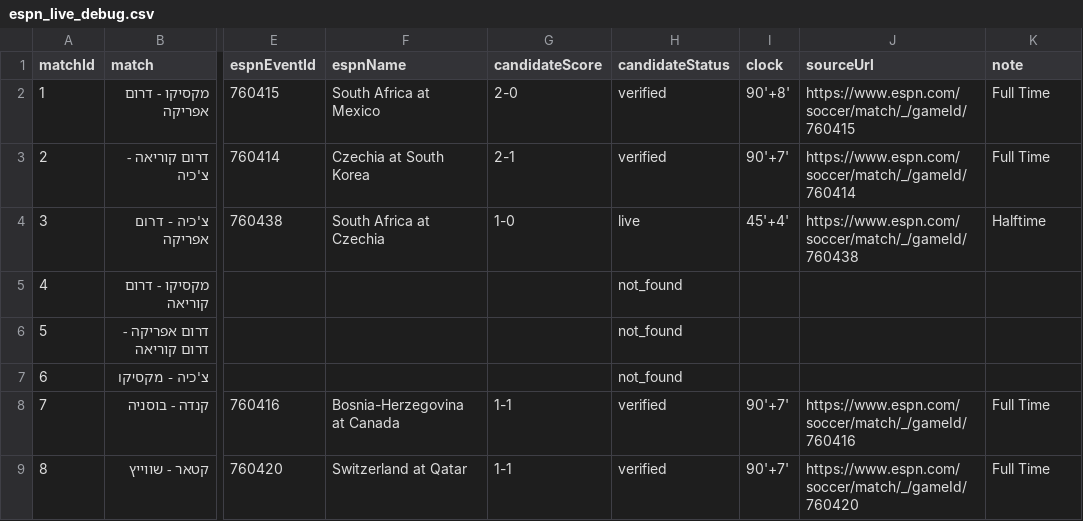
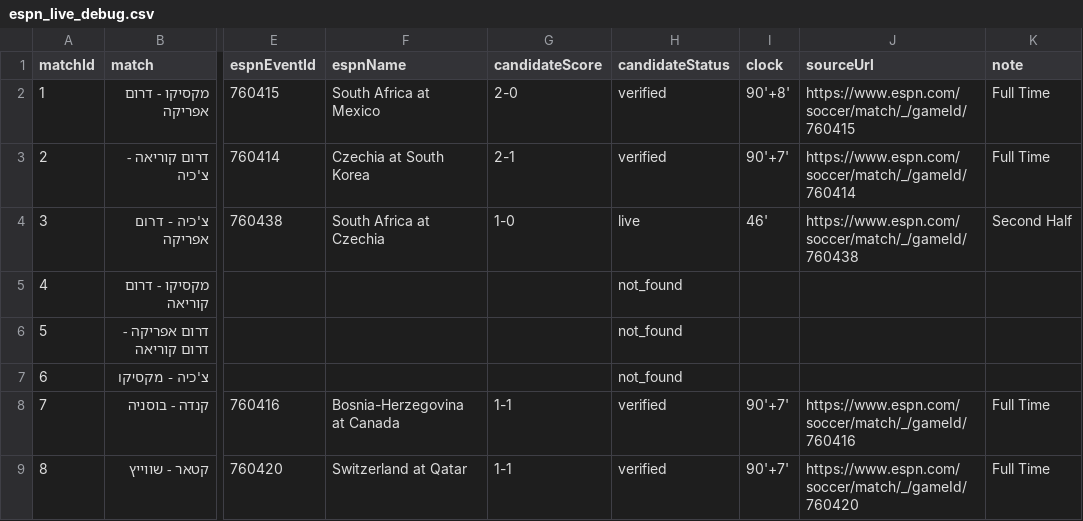
Before and after one commit to efikatash/worldcup-dashboard-2026, a CSV file: espn_live_debug.csv, drawn as a sheet; only a part is shown, gaps mark what is left out; the diff names each change by its address in the sheet, - before the commit and + after, or states it on an @@ line.

Commit message:
Clean auto-update dashboard data

```diff
--- a/espn_live_debug.csv
+++ b/espn_live_debug.csv
-I4 (clock): 45'+4'
+I4 (clock): 46'
-K4 (note): Halftime
+K4 (note): Second Half
```
Also changed, not shown: 3 other files.
